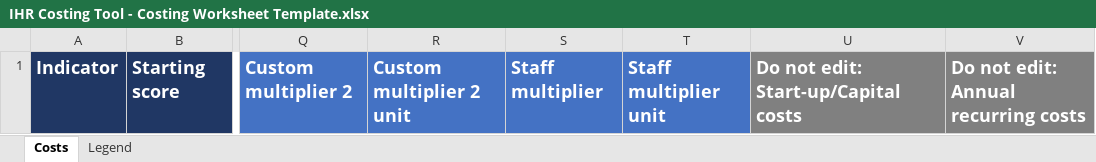
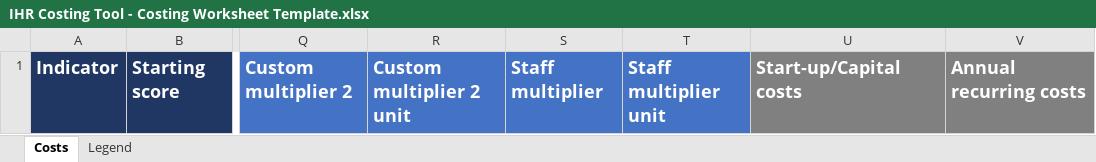
Before and after one commit to talus-analytics-bus/ihr-costing-tool-2, an Excel workbook: export/IHR Costing Tool - Costing Worksheet Template.xlsx, sheet Costs, drawn as a sheet; only a part is shown, gaps mark what is left out; values as stored, in another font and other column widths than the file's, no borders; the diff names each change by its address in the sheet, - before the commit and + after, or states it on an @@ line.

Commit message:
updat etemplate structure for XLS export

```diff
--- a/export/IHR Costing Tool - Costing Worksheet Template.xlsx (sheet Costs)
+++ b/export/IHR Costing Tool - Costing Worksheet Template.xlsx (sheet Costs)
-U1: Do not edit: Start-up/Capital costs
+U1: Start-up/Capital costs
-V1: Do not edit: Annual recurring costs
+V1: Annual recurring costs
```
Also changed, not shown: export/IHR Costing Tool - Detailed Report Template.xlsx, 1 other file.
